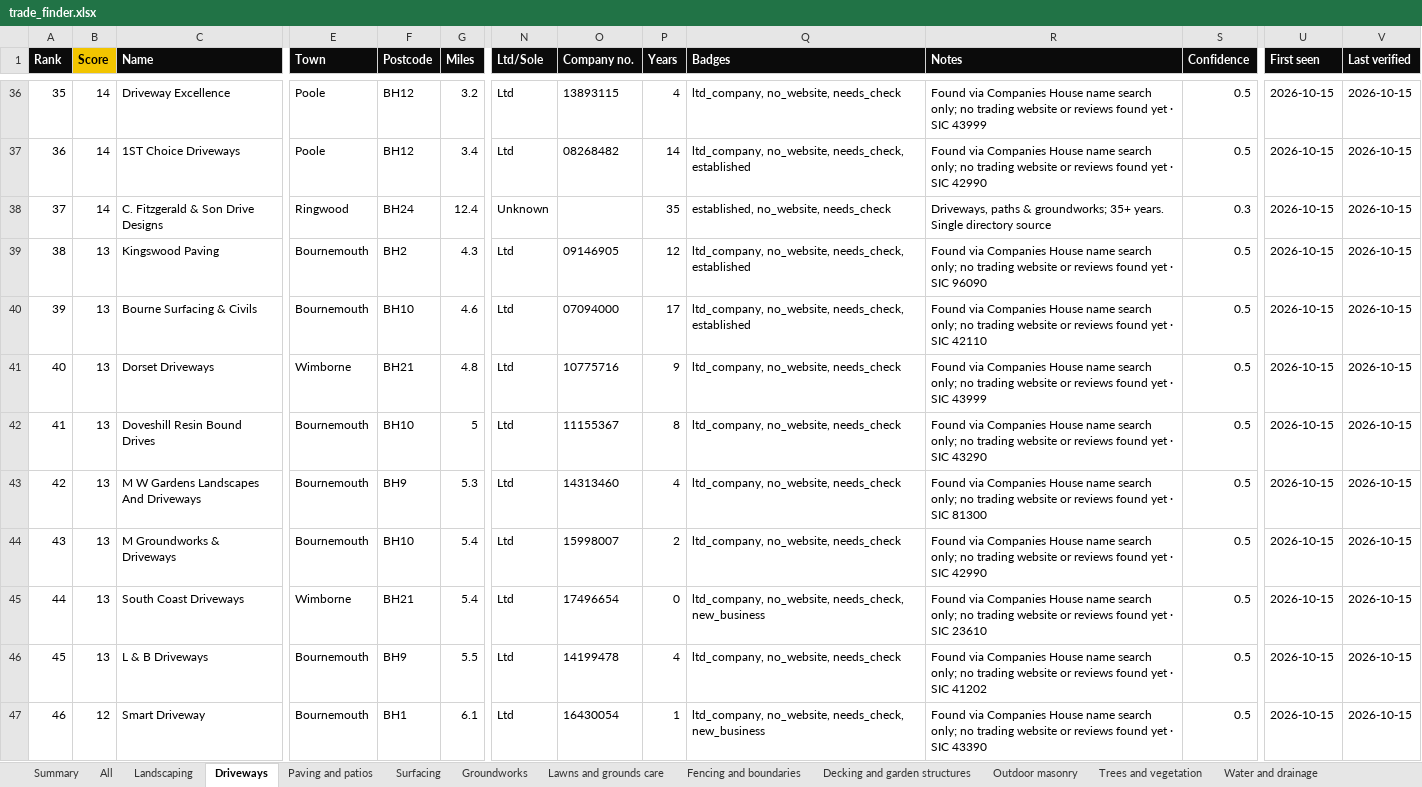
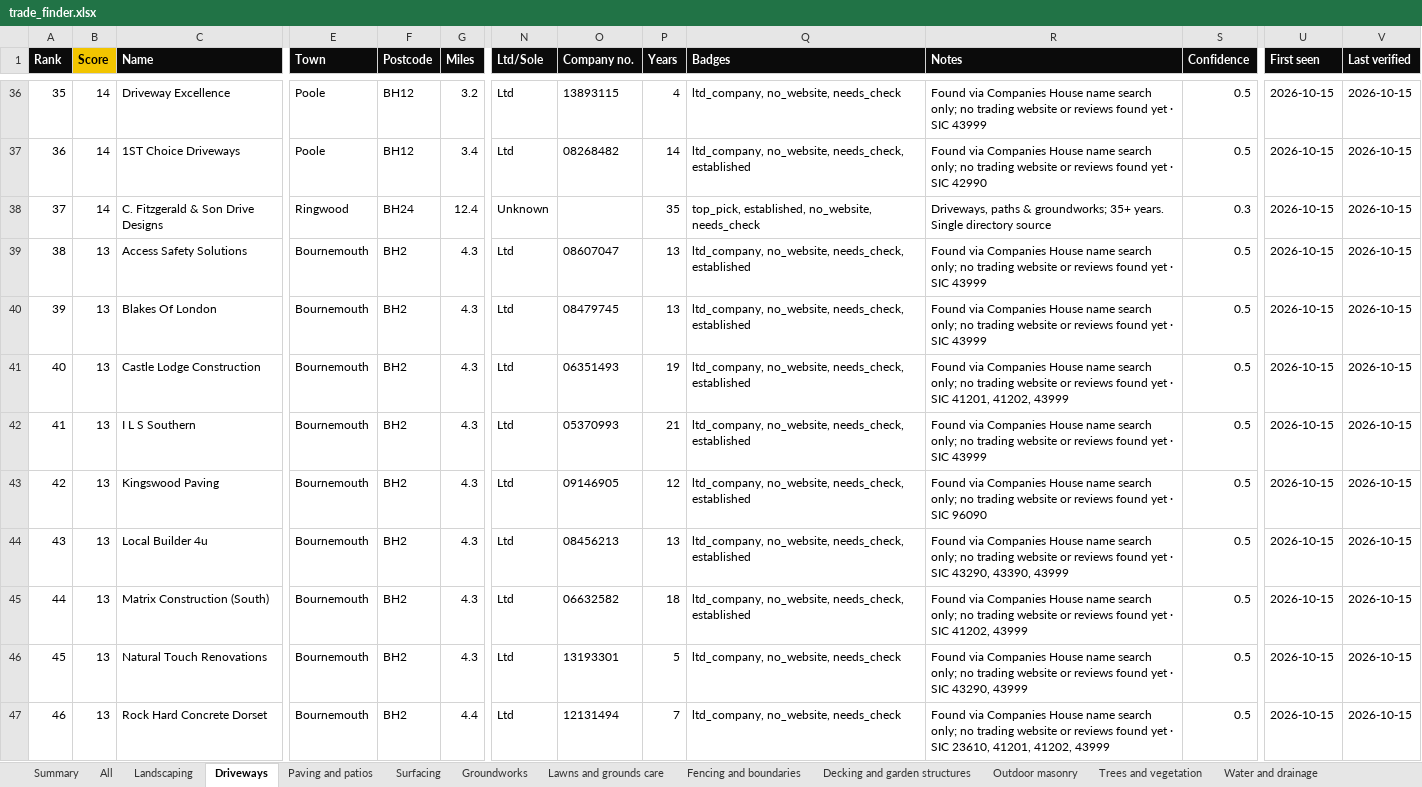
Before and after one commit to four2d/trade-finder, an Excel workbook: trade_finder.xlsx, sheet Driveways, drawn as a sheet; only a part is shown, gaps mark what is left out; the shorter side is filled out with more unchanged rows; values as stored, in another font and other column widths than the file's, no borders; conditional formats not drawn; rows hold the shown columns only; the diff covers the shown part only; the diff names each change by its address in the sheet, - before the commit and + after, or states it on an @@ line.

```diff
--- a/trade_finder.xlsx (sheet Driveways)
+++ b/trade_finder.xlsx (sheet Driveways)
@@ column A (Rank) renumbered from row 4 down @@
-Q38 (Badges): established, no_website, needs_check
+Q38 (Badges): top_pick, established, no_website, needs_check
+row 39: 38 | 13 | Access Safety Solutions | Bournemouth | BH2 | 4.3 | Ltd | 08607047 | 13 | ltd_company, no_website, needs_check, established | Found via Companies House name search only; no trading website or reviews found yet · SIC 43999 | 0.5 | 2026-10-15 | 2026-10-15
+row 40: 39 | 13 | Blakes Of London | Bournemouth | BH2 | 4.3 | Ltd | 08479745 | 13 | ltd_company, no_website, needs_check, established | Found via Companies House name search only; no trading website or reviews found yet · SIC 43999 | 0.5 | 2026-10-15 | 2026-10-15
+row 41: 40 | 13 | Castle Lodge Construction | Bournemouth | BH2 | 4.3 | Ltd | 06351493 | 19 | ltd_company, no_website, needs_check, established | Found via Companies House name search only; no trading website or reviews found yet · SIC 41201, 41202, 43999 | 0.5 | 2026-10-15 | 2026-10-15
+row 42: 41 | 13 | I L S Southern | Bournemouth | BH2 | 4.3 | Ltd | 05370993 | 21 | ltd_company, no_website, needs_check, established | Found via Companies House name search only; no trading website or reviews found yet · SIC 43999 | 0.5 | 2026-10-15 | 2026-10-15
+row 44: 43 | 13 | Local Builder 4u | Bournemouth | BH2 | 4.3 | Ltd | 08456213 | 13 | ltd_company, no_website, needs_check, established | Found via Companies House name search only; no trading website or reviews found yet · SIC 43290, 43390, 43999 | 0.5 | 2026-10-15 | 2026-10-15
+row 45: 44 | 13 | Matrix Construction (South) | Bournemouth | BH2 | 4.3 | Ltd | 06632582 | 18 | ltd_company, no_website, needs_check, established | Found via Companies House name search only; no trading website or reviews found yet · SIC 41202, 43999 | 0.5 | 2026-10-15 | 2026-10-15
+row 46: 45 | 13 | Natural Touch Renovations | Bournemouth | BH2 | 4.3 | Ltd | 13193301 | 5 | ltd_company, no_website, needs_check | Found via Companies House name search only; no trading website or reviews found yet · SIC 43290, 43999 | 0.5 | 2026-10-15 | 2026-10-15
+row 47: 46 | 13 | Rock Hard Concrete Dorset | Bournemouth | BH2 | 4.4 | Ltd | 12131494 | 7 | ltd_company, no_website, needs_check | Found via Companies House name search only; no trading website or reviews found yet · SIC 23610, 41201, 41202, 43999 | 0.5 | 2026-10-15 | 2026-10-15
```
Also changed, not shown: 114 added rows, 2 removed rows and 21 edited cells elsewhere in this sheet, sheet All, sheet Needs check, sheet Groundworks, sheet Exterior cleaning and restorati, sheet Landscaping, sheet Decking and garden structures, 5 more sheets, hidden cells, 16 other files.
